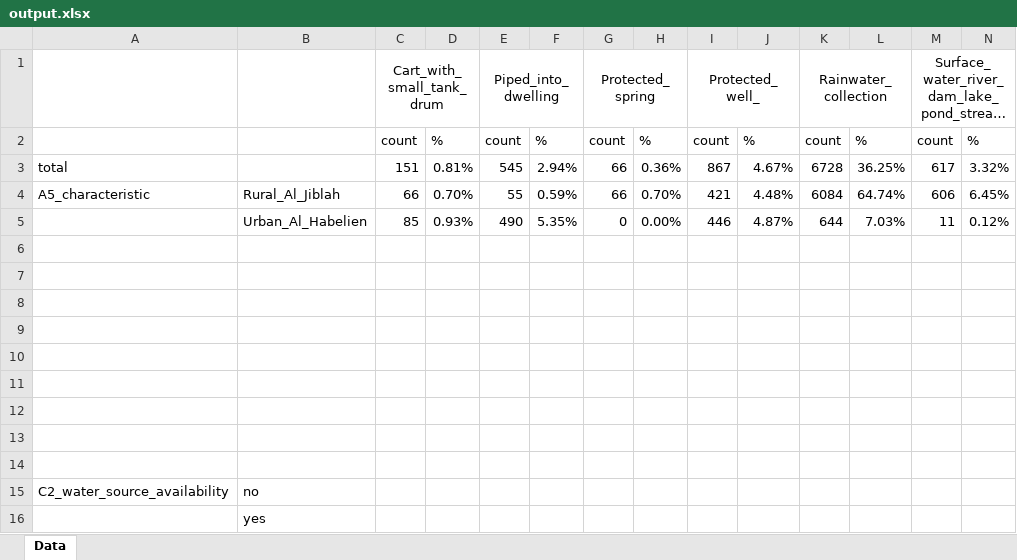
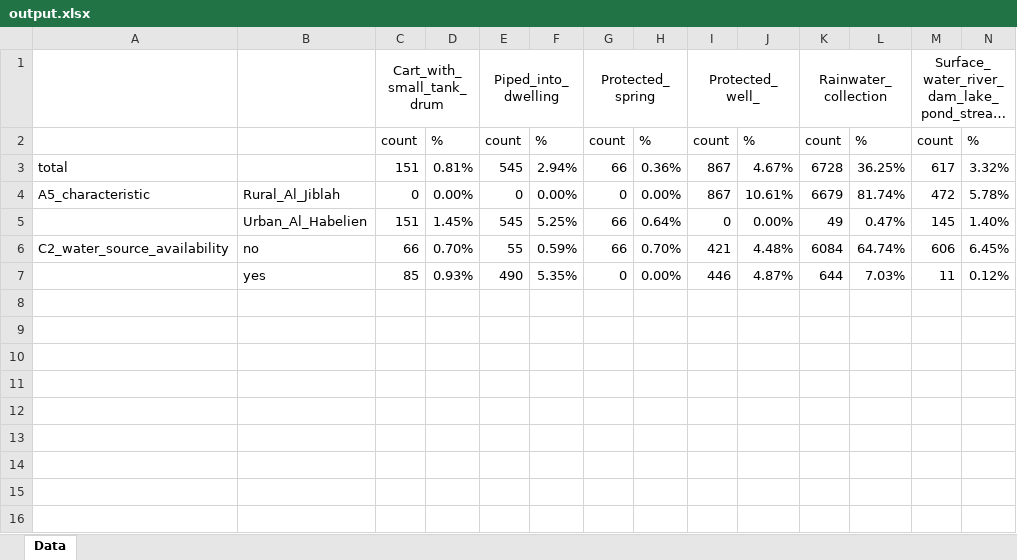
Before and after one commit to HamzaQahoush/Analysis_Table, an Excel workbook: outputs/output.xlsx, sheet Data, drawn as a sheet; only a part is shown; long unchanged cells end in …; values as stored, in another font and other column widths than the file's, no borders; removed rows and columns are numbered as before the commit, all else as after; rows hold the shown columns only; the diff names each change by its address in the sheet, - before the commit and + after, or states it on an @@ line.

```diff
--- a/outputs/output.xlsx (sheet Data)
+++ b/outputs/output.xlsx (sheet Data)
+row 4: A5_characteristic | Rural_Al_Jiblah | 0 | 0.00% | 0 | 0.00% | 0 | 0.00% | 867 | 10.61% | 6679 | 81.74% | 472 | 5.78%
+row 5:  | Urban_Al_Habelien | 151 | 1.45% | 545 | 5.25% | 66 | 0.64% | 0 | 0.00% | 49 | 0.47% | 145 | 1.40%
-A6: A5_characteristic
+A6: C2_water_source_availability
-B6: Rural_Al_Jiblah
+B6: no
-B7: Urban_Al_Habelien
+B7: yes
-row 6: (empty)
-row 7: (empty)
-row 8: (empty)
-row 9: (empty)
-row 10: (empty)
-row 11: (empty)
-row 12: (empty)
-row 13: (empty)
-row 14: (empty)
-row 15: C2_water_source_availability | no
-row 16:  | yes
```
Also changed, not shown: inputs/data_test.xlsx, 2 other files.
